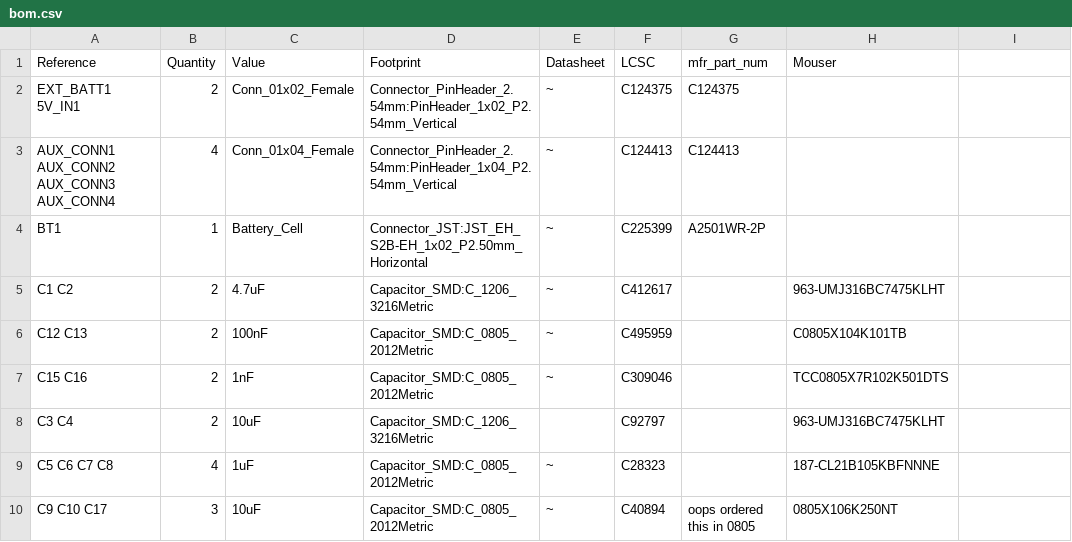
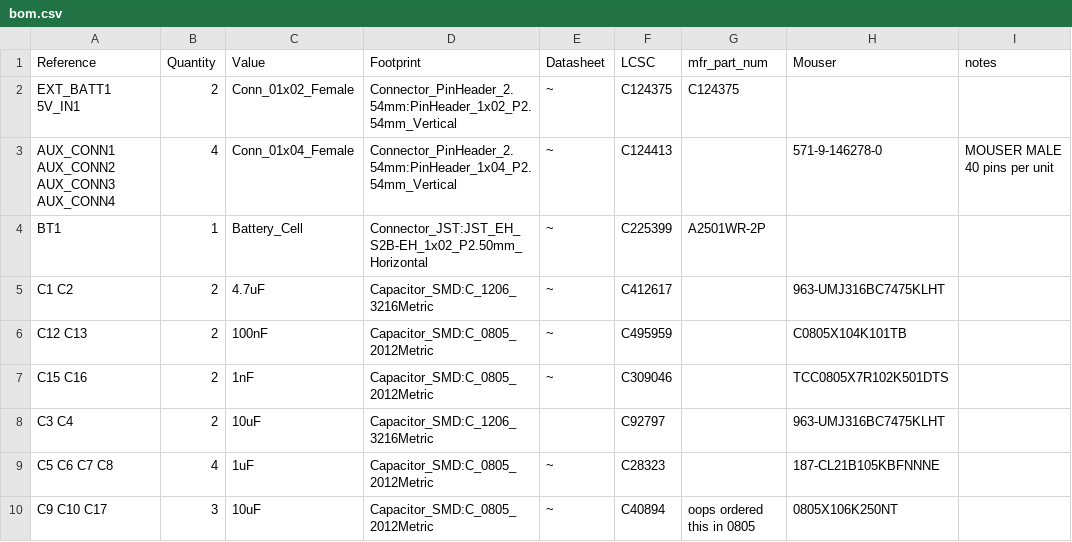
Before and after one commit to T3chy/ditaqm, a CSV file: boards/esp32/hardware/pcb/src/bom.csv, drawn as a sheet; only a part is shown; the diff names each change by its address in the sheet, - before the commit and + after, or states it on an @@ line.

```diff
--- a/boards/esp32/hardware/pcb/src/bom.csv
+++ b/boards/esp32/hardware/pcb/src/bom.csv
-I1: (empty)
+I1: notes
-G3 (mfr_part_num): C124413
+G3 (mfr_part_num): (empty)
-H3 (Mouser): (empty)
+H3 (Mouser): 571-9-146278-0
-I3 (notes): (empty)
+I3 (notes): MOUSER MALE 40 pins per unit
```
Also changed, not shown: 1 other file.
